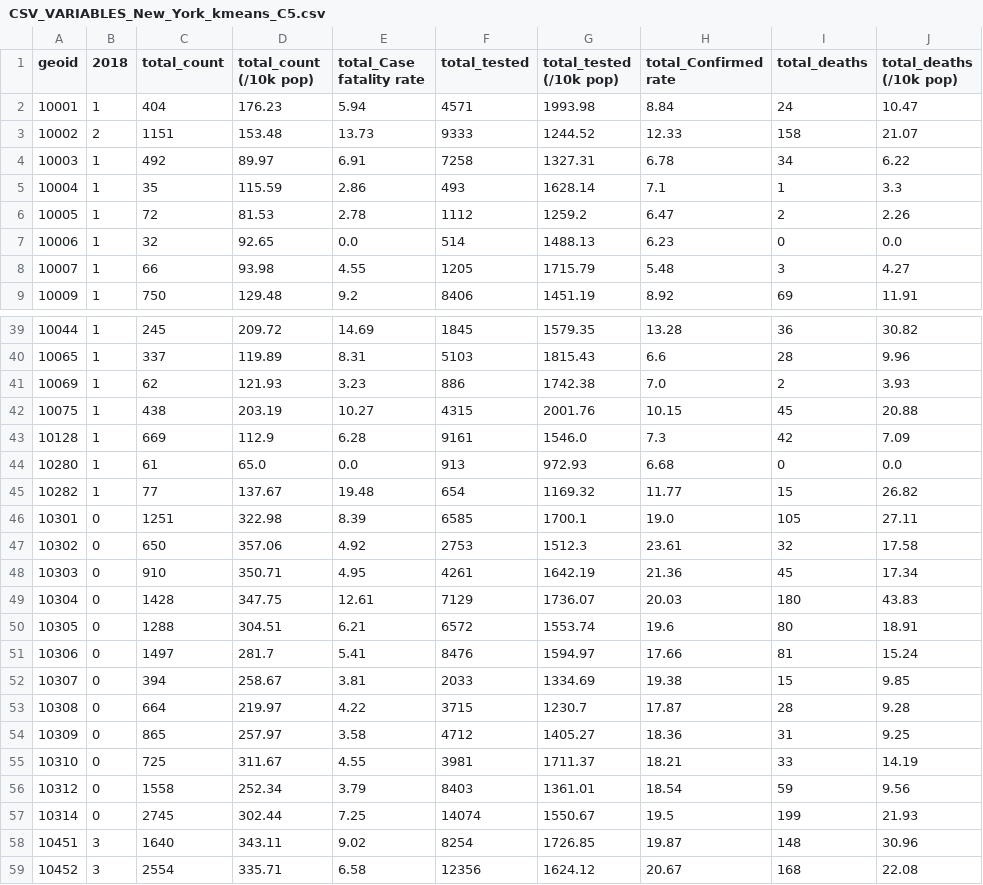
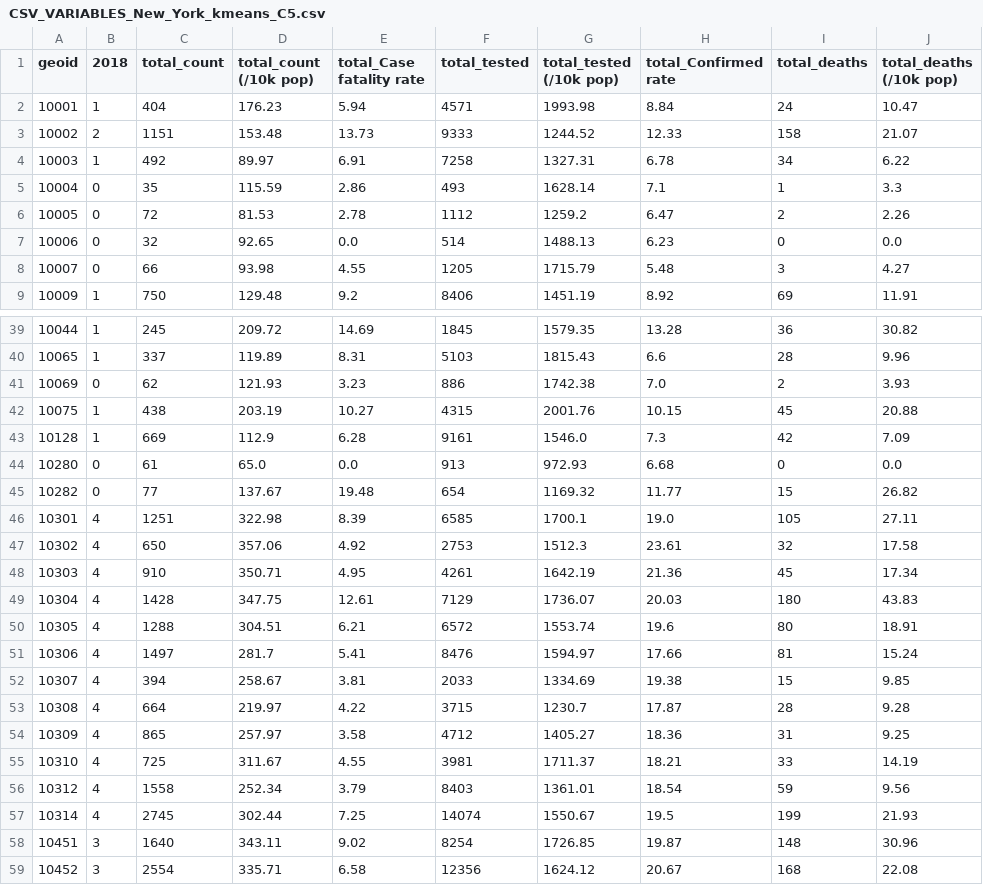
Before and after one commit to su-gis/VNE, a CSV file: VNE_New_York_kmeans_C5/data/CSV_VARIABLES_New_York_kmeans_C5.csv, drawn as a sheet; only a part is shown, gaps mark what is left out; the diff covers the shown part only.

```diff
--- a/VNE_New_York_kmeans_C5/data/CSV_VARIABLES_New_York_kmeans_C5.csv
+++ b/VNE_New_York_kmeans_C5/data/CSV_VARIABLES_New_York_kmeans_C5.csv
@@ -4,6 +4,6 @@ geoid,2018, total_count, total_count (/10k pop), total_Case fatality rate, total
 10003,1,492,89.97,6.91,7258,1327.31,6.78,34,6.22
-10004,1,35,115.59,2.86,493,1628.14,7.1,1,3.3
-10005,1,72,81.53,2.78,1112,1259.2,6.47,2,2.26
-10006,1,32,92.65,0.0,514,1488.13,6.23,0,0.0
-10007,1,66,93.98,4.55,1205,1715.79,5.48,3,4.27
+10004,0,35,115.59,2.86,493,1628.14,7.1,1,3.3
+10005,0,72,81.53,2.78,1112,1259.2,6.47,2,2.26
+10006,0,32,92.65,0.0,514,1488.13,6.23,0,0.0
+10007,0,66,93.98,4.55,1205,1715.79,5.48,3,4.27
 10009,1,750,129.48,9.2,8406,1451.19,8.92,69,11.91
@@ -40,19 +40,19 @@ geoid,2018, total_count, total_count (/10k pop), total_Case fatality rate, total
 10065,1,337,119.89,8.31,5103,1815.43,6.6,28,9.96
-10069,1,62,121.93,3.23,886,1742.38,7.0,2,3.93
+10069,0,62,121.93,3.23,886,1742.38,7.0,2,3.93
 10075,1,438,203.19,10.27,4315,2001.76,10.15,45,20.88
 10128,1,669,112.9,6.28,9161,1546.0,7.3,42,7.09
-10280,1,61,65.0,0.0,913,972.93,6.68,0,0.0
-10282,1,77,137.67,19.48,654,1169.32,11.77,15,26.82
-10301,0,1251,322.98,8.39,6585,1700.1,19.0,105,27.11
-10302,0,650,357.06,4.92,2753,1512.3,23.61,32,17.58
-10303,0,910,350.71,4.95,4261,1642.19,21.36,45,17.34
-10304,0,1428,347.75,12.61,7129,1736.07,20.03,180,43.83
-10305,0,1288,304.51,6.21,6572,1553.74,19.6,80,18.91
-10306,0,1497,281.7,5.41,8476,1594.97,17.66,81,15.24
-10307,0,394,258.67,3.81,2033,1334.69,19.38,15,9.85
-10308,0,664,219.97,4.22,3715,1230.7,17.87,28,9.28
-10309,0,865,257.97,3.58,4712,1405.27,18.36,31,9.25
-10310,0,725,311.67,4.55,3981,1711.37,18.21,33,14.19
-10312,0,1558,252.34,3.79,8403,1361.01,18.54,59,9.56
-10314,0,2745,302.44,7.25,14074,1550.67,19.5,199,21.93
+10280,0,61,65.0,0.0,913,972.93,6.68,0,0.0
+10282,0,77,137.67,19.48,654,1169.32,11.77,15,26.82
+10301,4,1251,322.98,8.39,6585,1700.1,19.0,105,27.11
+10302,4,650,357.06,4.92,2753,1512.3,23.61,32,17.58
+10303,4,910,350.71,4.95,4261,1642.19,21.36,45,17.34
+10304,4,1428,347.75,12.61,7129,1736.07,20.03,180,43.83
+10305,4,1288,304.51,6.21,6572,1553.74,19.6,80,18.91
+10306,4,1497,281.7,5.41,8476,1594.97,17.66,81,15.24
+10307,4,394,258.67,3.81,2033,1334.69,19.38,15,9.85
+10308,4,664,219.97,4.22,3715,1230.7,17.87,28,9.28
+10309,4,865,257.97,3.58,4712,1405.27,18.36,31,9.25
+10310,4,725,311.67,4.55,3981,1711.37,18.21,33,14.19
+10312,4,1558,252.34,3.79,8403,1361.01,18.54,59,9.56
+10314,4,2745,302.44,7.25,14074,1550.67,19.5,199,21.93
 10451,3,1640,343.11,9.02,8254,1726.85,19.87,148,30.96
```
Also changed, not shown: 20 edited cells elsewhere in this file, VNE_New_York_kmeans_C5/data/CSV_CLUSTER_New_York_kmeans_C5_2018.csv, VNE_New_York_kmeans_C5/data/CSV_ZSCORES_New_York_kmeans_C5.csv, 5 other files.
